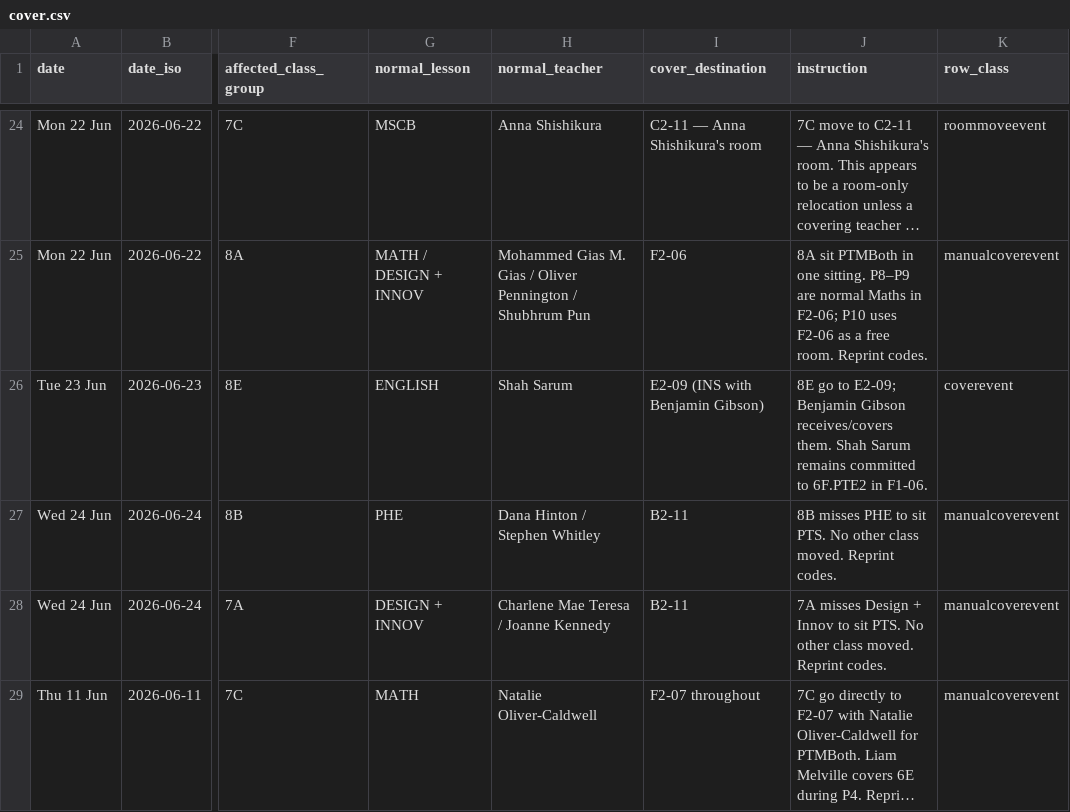
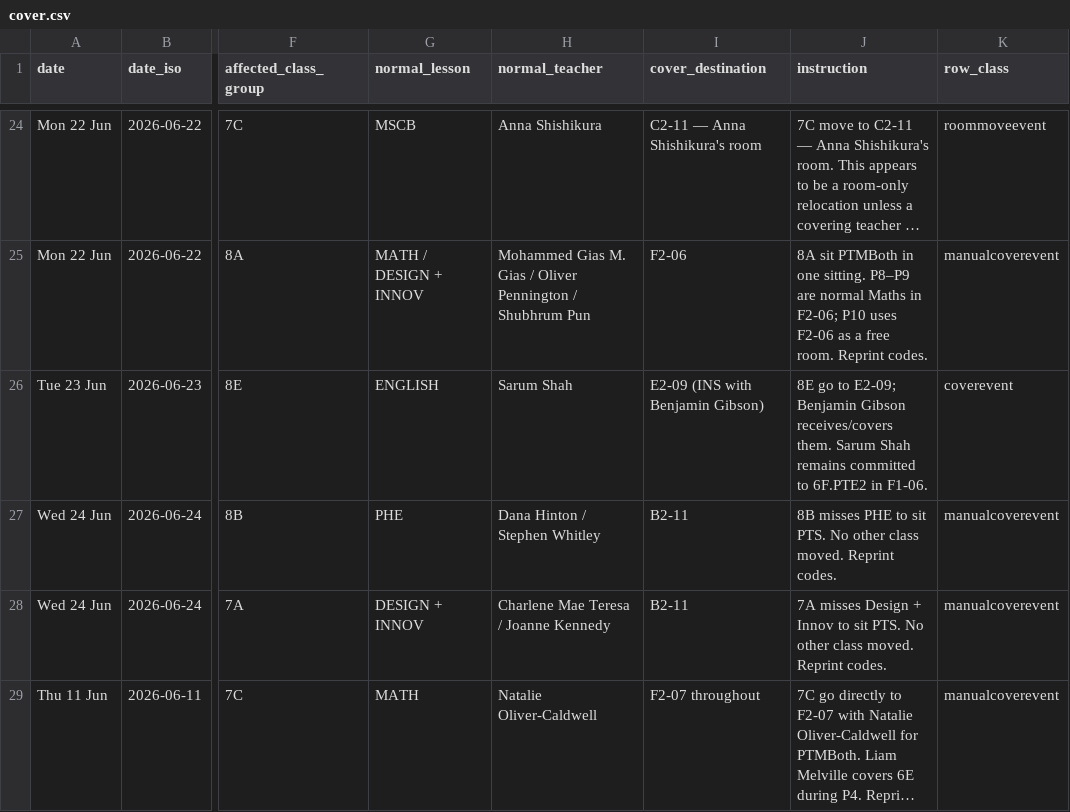
Before and after one commit to NotYourLeader/MYP-PT-Schedule-Viewer, a CSV file: data/cover.csv, drawn as a sheet; only a part is shown, gaps mark what is left out; long unchanged cells end in …; the diff covers the shown part only; the diff names each change by its address in the sheet, - before the commit and + after, or states it on an @@ line.

```diff
--- a/data/cover.csv
+++ b/data/cover.csv
-H26 (normal_teacher): Shah Sarum
+H26 (normal_teacher): Sarum Shah
-J26 (instruction): …receives/covers them. Shah Sarum remains committed…
+J26 (instruction): …receives/covers them. Sarum Shah remains committed…
```
Also changed, not shown: 3 edited cells elsewhere in this file, data/adjustments.csv, data/changelog.csv, 7 other files.
